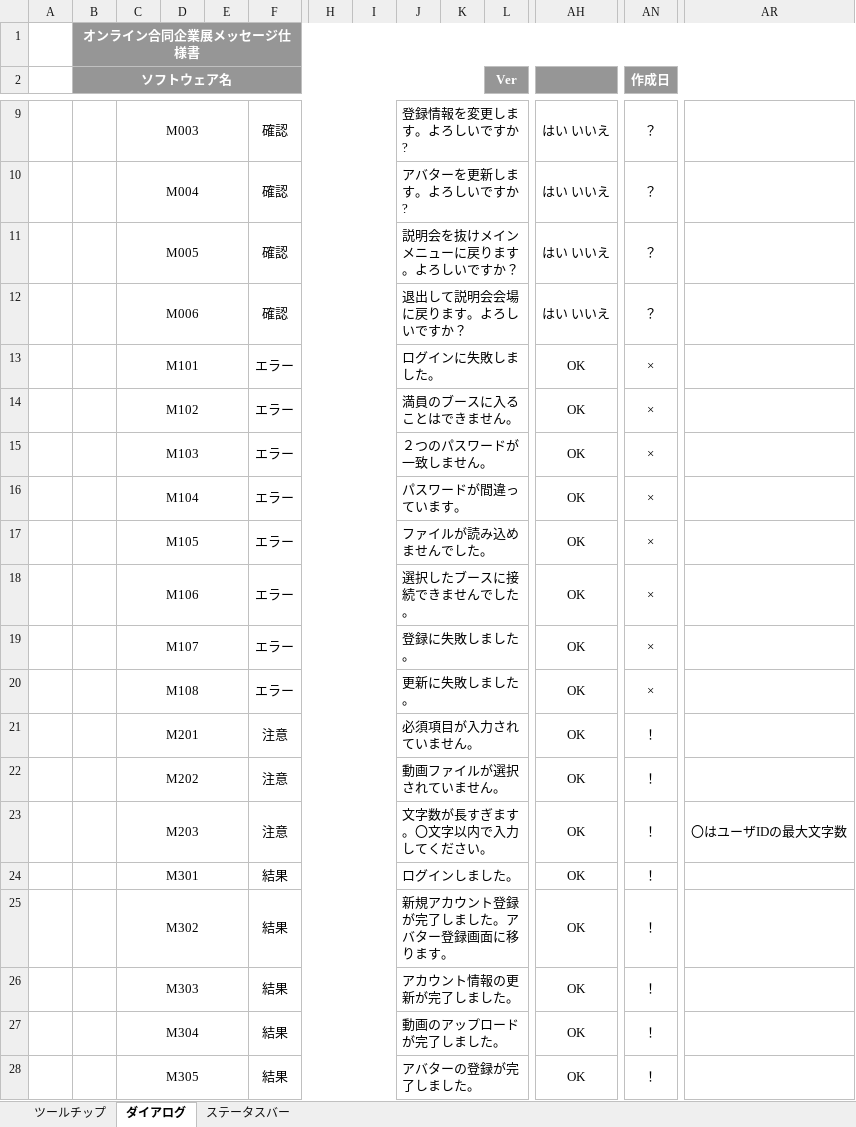
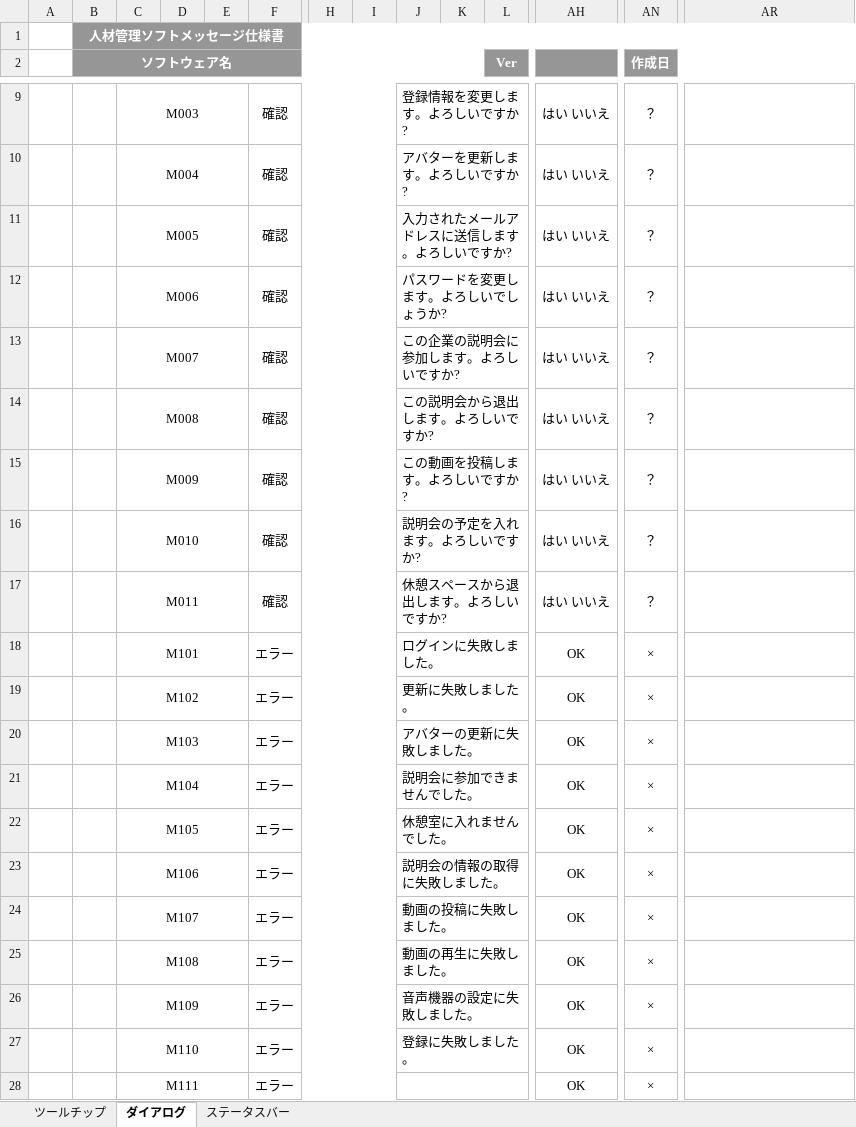
Before and after one commit to miyazaki026/git04, an Excel workbook: メッセージ設計書.xlsx, sheet ダイアログ, drawn as a sheet; only a part is shown, gaps mark what is left out; values as stored, in another font and other column widths than the file's, no borders; removed rows and columns are numbered as before the commit, all else as after; rows hold the shown columns only; the diff names each change by its address in the sheet, - before the commit and + after, or states it on an @@ line.

```diff
--- a/メッセージ設計書.xlsx (sheet ダイアログ)
+++ b/メッセージ設計書.xlsx (sheet ダイアログ)
-B1 (ソフトウェア名): オンライン合同企業展メッセージ仕様書
+B1 (ソフトウェア名): 人材管理ソフトメッセージ仕様書
-J11: 説明会を抜けメインメニューに戻ります。よろしいですか？
+J11: 入力されたメールアドレスに送信します。よろしいですか?
-J12: 退出して説明会会場に戻ります。よろしいですか？
+J12: パスワードを変更します。よろしいでしょうか?
+row 13:  |  | M007 |  |  | 確認 |  |  | この企業の説明会に参加します。よろしいですか? |  |  | はい いいえ | ？
+row 14:  |  | M008 |  |  | 確認 |  |  | この説明会から退出します。よろしいですか? |  |  | はい いいえ | ？
+row 15:  |  | M009 |  |  | 確認 |  |  | この動画を投稿します。よろしいですか? |  |  | はい いいえ | ？
+row 16:  |  | M010 |  |  | 確認 |  |  | 説明会の予定を入れます。よろしいですか? |  |  | はい いいえ | ？
+row 17:  |  | M011 |  |  | 確認 |  |  | 休憩スペースから退出します。よろしいですか? |  |  | はい いいえ | ？
-J19: 満員のブースに入ることはできません。
+J19: 更新に失敗しました。
-J20: ２つのパスワードが一致しません。
+J20: アバターの更新に失敗しました。
-J21: パスワードが間違っています。
+J21: 説明会に参加できませんでした。
-J22: ファイルが読み込めませんでした。
+J22: 休憩室に入れませんでした。
-J23: 選択したブースに接続できませんでした。
+J23: 説明会の情報の取得に失敗しました。
-J24: 登録に失敗しました。
+J24: 動画の投稿に失敗しました。
-J25: 更新に失敗しました。
+J25: 動画の再生に失敗しました。
-row 21:  |  | M201 |  |  | 注意 |  |  | 必須項目が入力されていません。 |  |  | OK | ！
-row 22:  |  | M202 |  |  | 注意 |  |  | 動画ファイルが選択されていません。 |  |  | OK | ！
-row 23:  |  | M203 |  |  | 注意 |  |  | 文字数が長すぎます。〇文字以内で入力してください。 |  |  | OK | ！ | 〇はユーザIDの最大文字数
-row 24:  |  | M301 |  |  | 結果 |  |  | ログインしました。 |  |  | OK | ！
-row 25:  |  | M302 |  |  | 結果 |  |  | 新規アカウント登録が完了しました。アバター登録画面に移ります。 |  |  | OK | ！
-row 26:  |  | M303 |  |  | 結果 |  |  | アカウント情報の更新が完了しました。 |  |  | OK | ！
-row 27:  |  | M304 |  |  | 結果 |  |  | 動画のアップロードが完了しました。 |  |  | OK | ！
-row 28:  |  | M305 |  |  | 結果 |  |  | アバターの登録が完了しました。 |  |  | OK | ！
+row 26:  |  | M109 |  |  | エラー |  |  | 音声機器の設定に失敗しました。 |  |  | OK | ×
+row 27:  |  | M110 |  |  | エラー |  |  | 登録に失敗しました。 |  |  | OK | ×
+row 28:  |  | M111 |  |  | エラー |  |  |  |  |  | OK | ×
```
Also changed, not shown: sheet ステータスバー, sheet ツールチップ.
